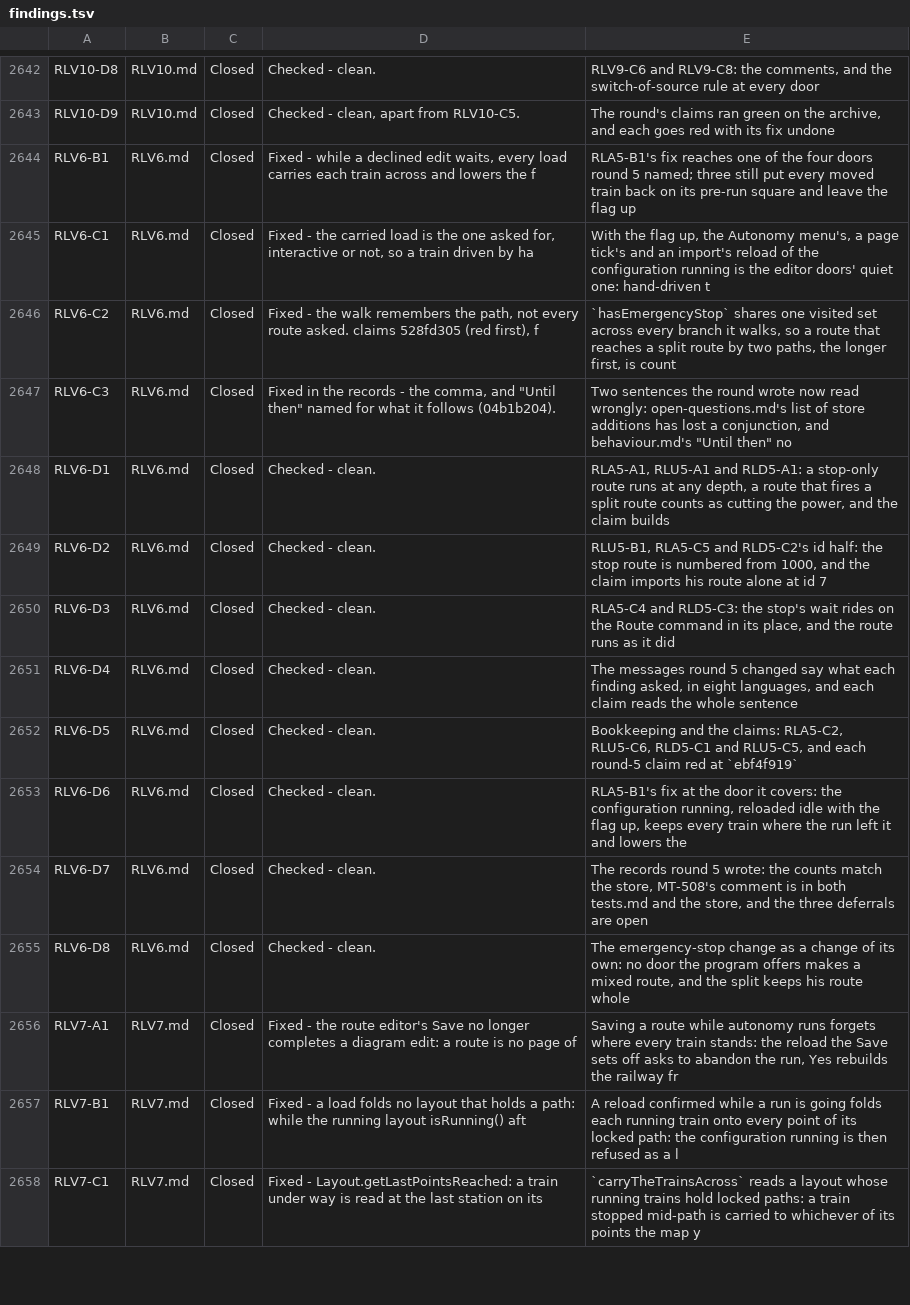
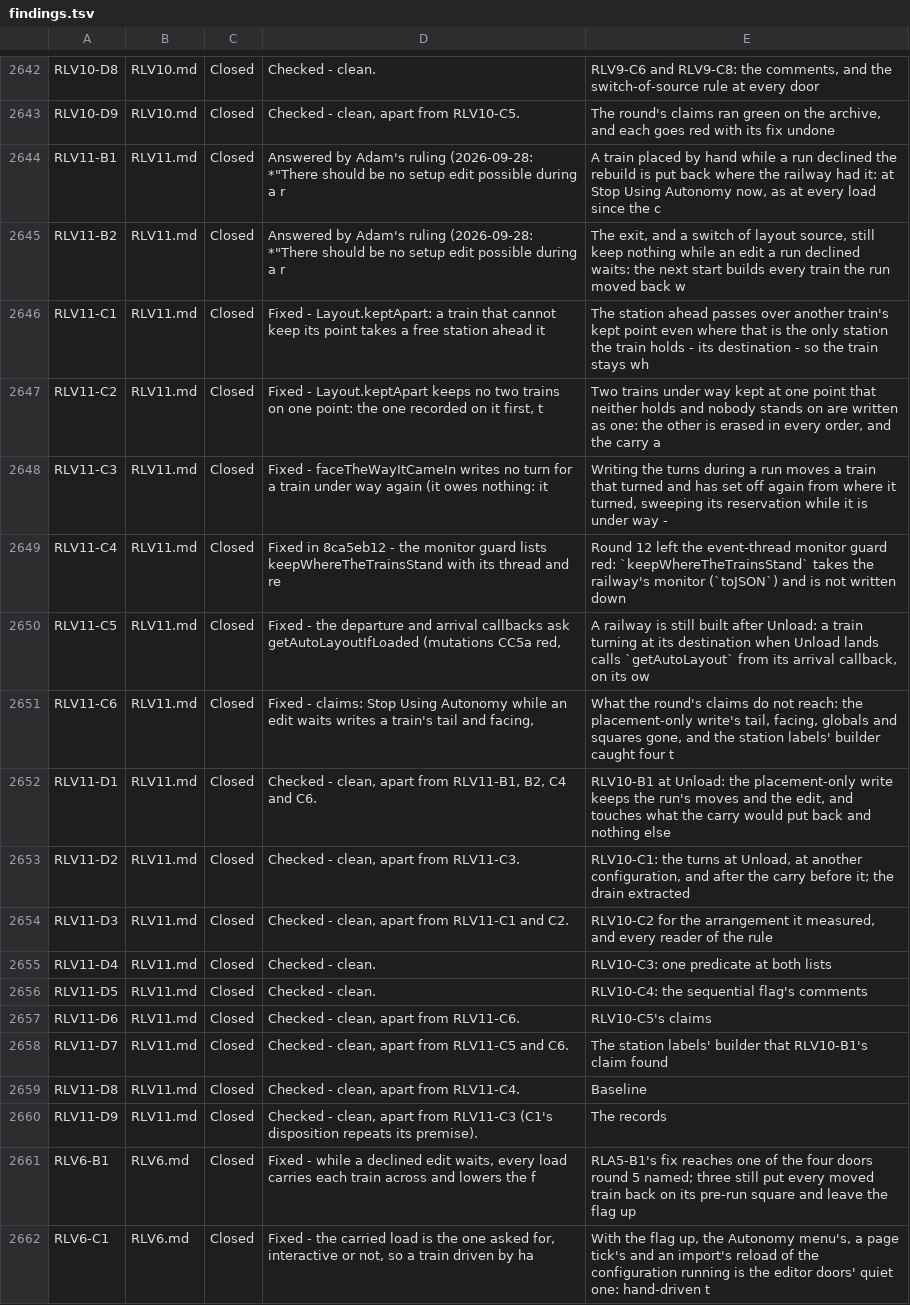
Before and after one commit to bob123456678/TrainControl, a TSV file: docs/manual-tests/findings.tsv, drawn as a sheet; only a part is shown, gaps mark what is left out; the shorter side is filled out with more unchanged rows.

```diff
--- a/docs/manual-tests/findings.tsv
+++ b/docs/manual-tests/findings.tsv
@@ -2643,2 +2643,19 @@ RLV10-D8	RLV10.md	Closed	Checked - clean.	RLV9-C6 and RLV9-C8: the comments, and
 RLV10-D9	RLV10.md	Closed	Checked - clean, apart from RLV10-C5.	The round's claims ran green on the archive, and each goes red with its fix undone
+RLV11-B1	RLV11.md	Closed	Answered by Adam's ruling (2026-09-28: *"There should be no setup edit possible during a r	A train placed by hand while a run declined the rebuild is put back where the railway had it: at Stop Using Autonomy now, as at every load since the c
+RLV11-B2	RLV11.md	Closed	Answered by Adam's ruling (2026-09-28: *"There should be no setup edit possible during a r	The exit, and a switch of layout source, still keep nothing while an edit a run declined waits: the next start builds every train the run moved back w
+RLV11-C1	RLV11.md	Closed	Fixed - Layout.keptApart: a train that cannot keep its point takes a free station ahead it	The station ahead passes over another train's kept point even where that is the only station the train holds - its destination - so the train stays wh
+RLV11-C2	RLV11.md	Closed	Fixed - Layout.keptApart keeps no two trains on one point: the one recorded on it first, t	Two trains under way kept at one point that neither holds and nobody stands on are written as one: the other is erased in every order, and the carry a
+RLV11-C3	RLV11.md	Closed	Fixed - faceTheWayItCameIn writes no turn for a train under way again (it owes nothing: it	Writing the turns during a run moves a train that turned and has set off again from where it turned, sweeping its reservation while it is under way -
+RLV11-C4	RLV11.md	Closed	Fixed in 8ca5eb12 - the monitor guard lists keepWhereTheTrainsStand with its thread and re	Round 12 left the event-thread monitor guard red: `keepWhereTheTrainsStand` takes the railway's monitor (`toJSON`) and is not written down
+RLV11-C5	RLV11.md	Closed	Fixed - the departure and arrival callbacks ask getAutoLayoutIfLoaded (mutations CC5a red,	A railway is still built after Unload: a train turning at its destination when Unload lands calls `getAutoLayout` from its arrival callback, on its ow
+RLV11-C6	RLV11.md	Closed	Fixed - claims: Stop Using Autonomy while an edit waits writes a train's tail and facing, 	What the round's claims do not reach: the placement-only write's tail, facing, globals and squares gone, and the station labels' builder caught four t
+RLV11-D1	RLV11.md	Closed	Checked - clean, apart from RLV11-B1, B2, C4 and C6.	RLV10-B1 at Unload: the placement-only write keeps the run's moves and the edit, and touches what the carry would put back and nothing else
+RLV11-D2	RLV11.md	Closed	Checked - clean, apart from RLV11-C3.	RLV10-C1: the turns at Unload, at another configuration, and after the carry before it; the drain extracted
+RLV11-D3	RLV11.md	Closed	Checked - clean, apart from RLV11-C1 and C2.	RLV10-C2 for the arrangement it measured, and every reader of the rule
+RLV11-D4	RLV11.md	Closed	Checked - clean.	RLV10-C3: one predicate at both lists
+RLV11-D5	RLV11.md	Closed	Checked - clean.	RLV10-C4: the sequential flag's comments
+RLV11-D6	RLV11.md	Closed	Checked - clean, apart from RLV11-C6.	RLV10-C5's claims
+RLV11-D7	RLV11.md	Closed	Checked - clean, apart from RLV11-C5 and C6.	The station labels' builder that RLV10-B1's claim found
+RLV11-D8	RLV11.md	Closed	Checked - clean, apart from RLV11-C4.	Baseline
+RLV11-D9	RLV11.md	Closed	Checked - clean, apart from RLV11-C3 (C1's disposition repeats its premise).	The records
 RLV6-B1	RLV6.md	Closed	Fixed - while a declined edit waits, every load carries each train across and lowers the f	RLA5-B1's fix reaches one of the four doors round 5 named; three still put every moved train back on its pre-run square and leave the flag up
```
Also changed, not shown: 3 other files.
